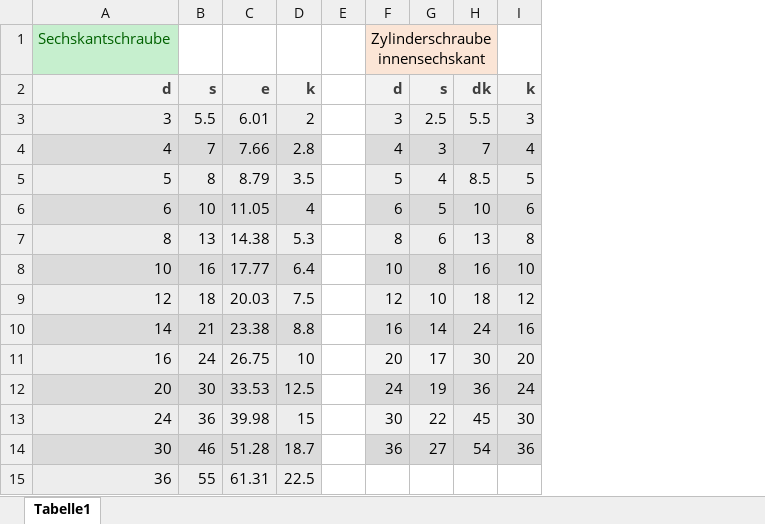
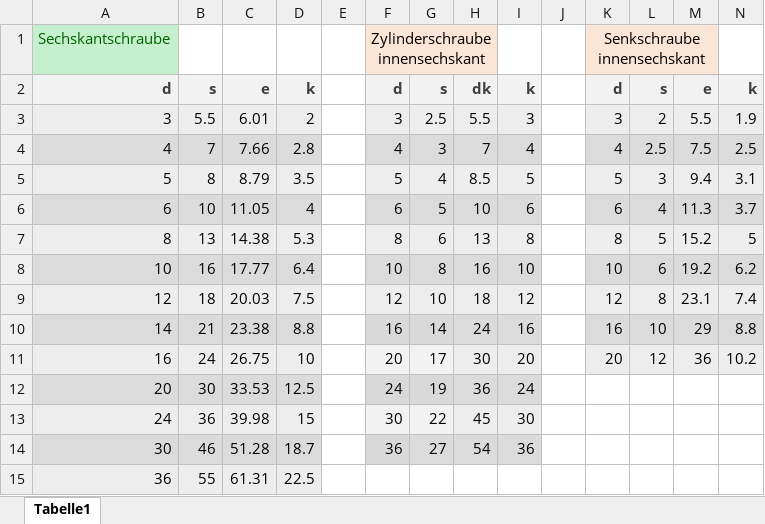
Before and after one commit to baetjer/HSP_GruppeF_Sprint1, an Excel workbook: Sprint 2/Sprint2/Sprint2/Kopie von DatenbankSchraube.xlsx, sheet Tabelle1, drawn as a sheet; values as stored, in another font and other column widths than the file's, no borders; the diff names each change by its address in the sheet, - before the commit and + after, or states it on an @@ line.

Commit message:
Update Kopie von DatenbankSchraube.xlsx

```diff
--- a/Sprint 2/Sprint2/Sprint2/Kopie von DatenbankSchraube.xlsx (sheet Tabelle1)
+++ b/Sprint 2/Sprint2/Sprint2/Kopie von DatenbankSchraube.xlsx (sheet Tabelle1)
+column J, empty
+column K, rows 1-11: Senkschraube innensechskant | d | 3 | 4 | 5 | 6 | 8 | 10 | 12 | 16 | 20
+column L, rows 2-11: s | 2 | 2.5 | 3 | 4 | 5 | 6 | 8 | 10 | 12
+column M, rows 2-11: e | 5.5 | 7.5 | 9.4 | 11.3 | 15.2 | 19.2 | 23.1 | 29 | 36
+column N, rows 2-11: k | 1.9 | 2.5 | 3.1 | 3.7 | 5 | 6.2 | 7.4 | 8.8 | 10.2
```
